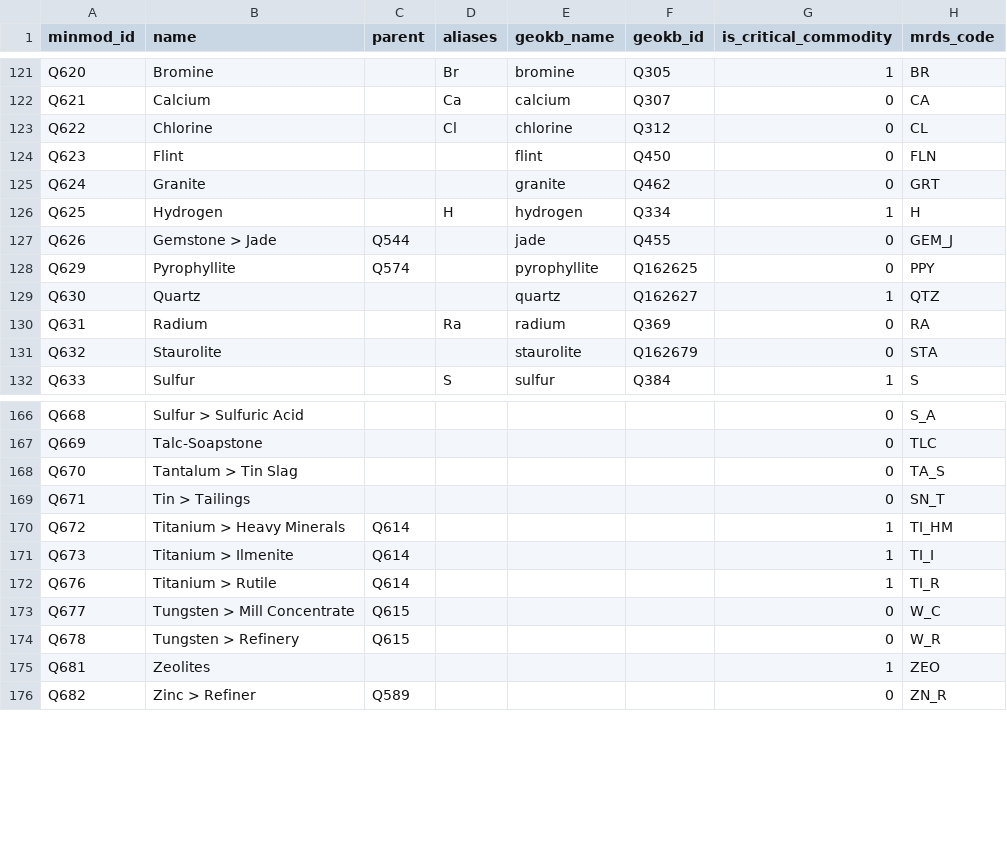
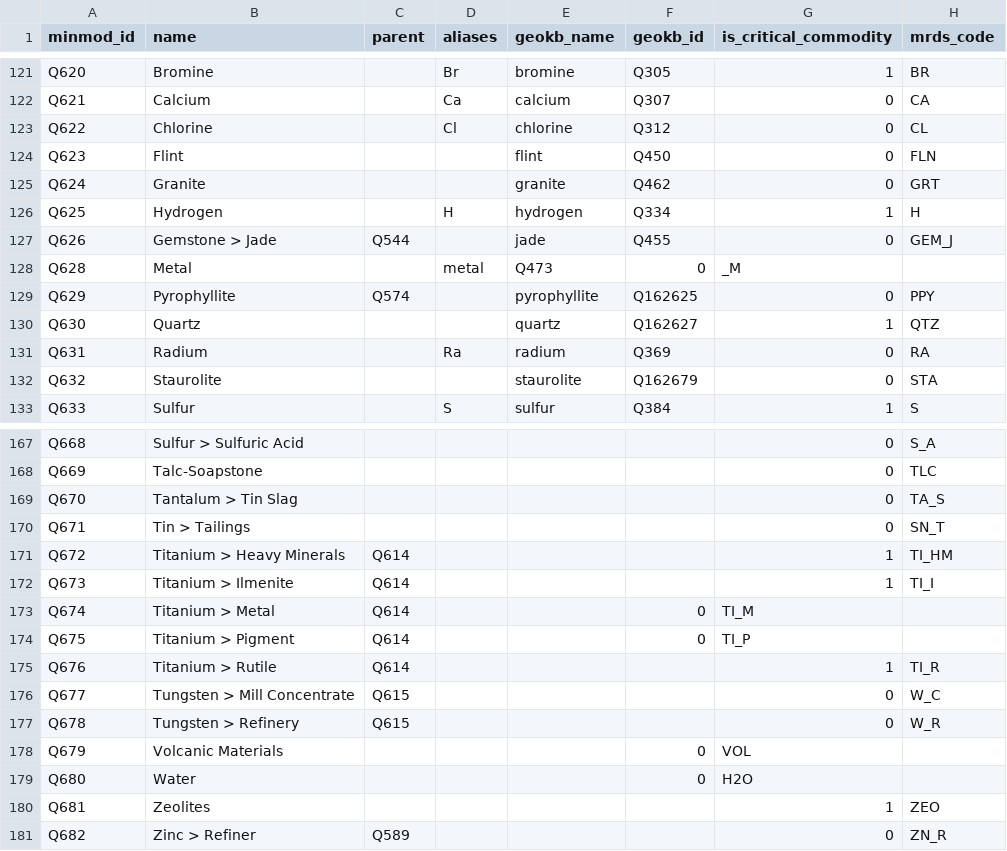
Before and after one commit to binh-vu/ta2-minmod-data-sample, a CSV file: data/entities/commodity.csv, drawn as a sheet; only a part is shown, gaps mark what is left out.

Commit message:
update commodity

```diff
--- a/data/entities/commodity.csv
+++ b/data/entities/commodity.csv
@@ -127,2 +127,3 @@ Q625,Hydrogen,,H,hydrogen,Q334,1,H
 Q626,Gemstone > Jade,Q544,,jade,Q455,0,GEM_J
+Q628,Metal,,metal,Q473,0,_M
 Q629,Pyrophyllite,Q574,,pyrophyllite,Q162625,0,PPY
@@ -171,2 +172,4 @@ Q672,Titanium > Heavy Minerals,Q614,,,,1,TI_HM
 Q673,Titanium > Ilmenite,Q614,,,,1,TI_I
+Q674,Titanium > Metal,Q614,,,0,TI_M
+Q675,Titanium > Pigment,Q614,,,0,TI_P
 Q676,Titanium > Rutile,Q614,,,,1,TI_R
@@ -174,2 +177,4 @@ Q677,Tungsten > Mill Concentrate,Q615,,,,0,W_C
 Q678,Tungsten > Refinery,Q615,,,,0,W_R
+Q679,Volcanic Materials,,,,0,VOL
+Q680,Water,,,,0,H2O
 Q681,Zeolites,,,,,1,ZEO
```
